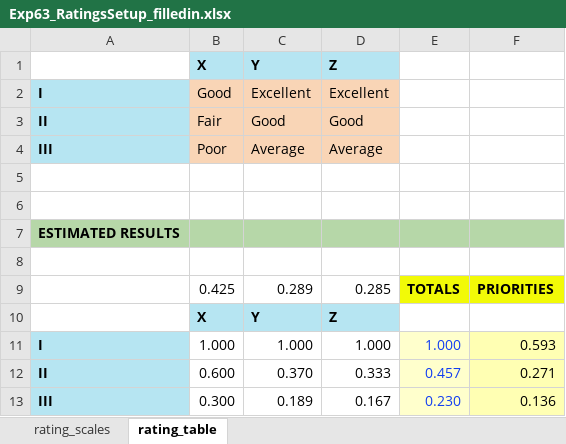
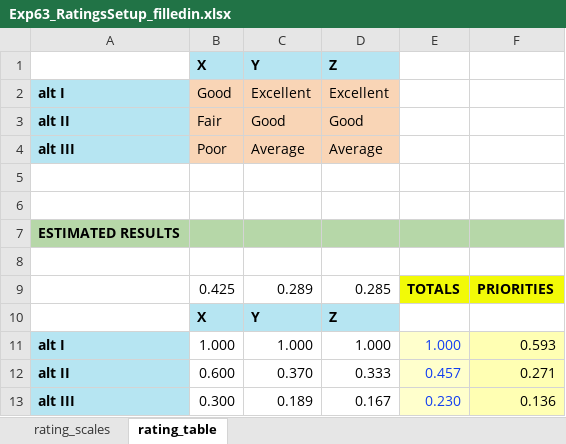
Before and after one commit to CreativeDecisions/AhpAnpLib, an Excel workbook: Examples/Dictionary/Input/Exp63_RatingsSetup_filledin.xlsx, sheet rating_table, drawn as a sheet; values as stored, in another font and other column widths than the file's, no borders; the diff names each change by its address in the sheet, - before the commit and + after, or states it on an @@ line.

```diff
--- a/Examples/Dictionary/Input/Exp63_RatingsSetup_filledin.xlsx (sheet rating_table)
+++ b/Examples/Dictionary/Input/Exp63_RatingsSetup_filledin.xlsx (sheet rating_table)
-A2: I
+A2: alt I
-A3: II
+A3: alt II
-A4: III
+A4: alt III
-A11: I
+A11: alt I
-A12: II
+A12: alt II
-A13: III
+A13: alt III
```
Also changed, not shown: Examples/Dictionary/Calc/Exp110_Excel_results.xlsx, Examples/Dictionary/Calc/Exp111_RatingsScalesResults.xlsx, 25 other files.
